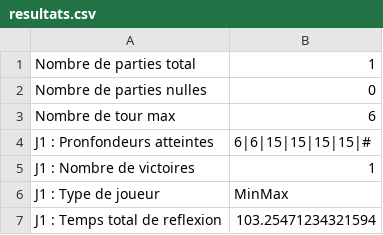
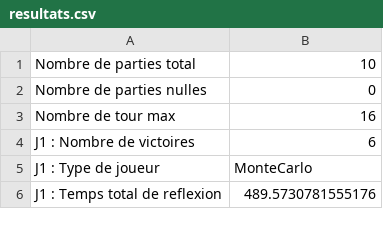
Before and after one commit to mrinuccini/Quarto_TIPE, a CSV file: resultats.csv, drawn as a sheet; only a part is shown; the diff covers the shown part only.

```diff
--- a/resultats.csv
+++ b/resultats.csv
@@ -1,7 +1,6 @@
-Nombre de parties total, 1
+Nombre de parties total, 10
 Nombre de parties nulles, 0
-Nombre de tour max, 6
-J1 : Pronfondeurs atteintes, 6|6|15|15|15|15|#
-J1 : Nombre de victoires, 1
-J1 : Type de joueur, MinMax
-J1 : Temps total de reflexion, 103.25471234321594
+Nombre de tour max, 16
+J1 : Nombre de victoires, 6
+J1 : Type de joueur, MonteCarlo
+J1 : Temps total de reflexion, 489.5730781555176
```
Also changed, not shown: 6 edited cells elsewhere in this file, 2 other files.
